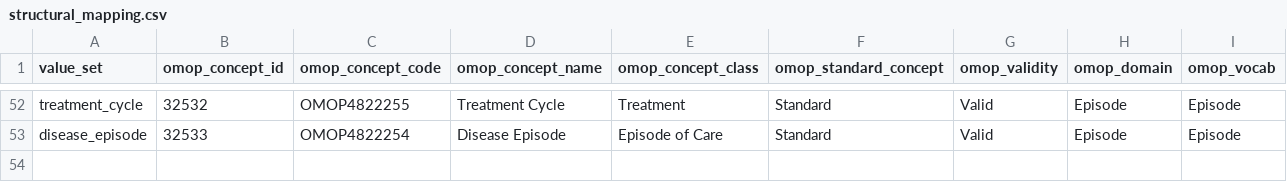
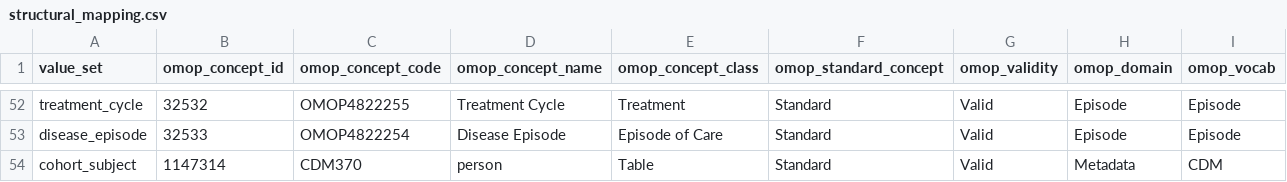
Before and after one commit to pcm-primerose/omop_etl, a CSV file: src/omop_etl/resources/static_mapped/structural_mapping.csv, drawn as a sheet; only a part is shown, gaps mark what is left out; the diff names each change by its address in the sheet, - before the commit and + after, or states it on an @@ line.

Commit message:
feat: cohort drug normalization in processor, cohort and cohort definition builders, tests, casefold in mapping, other smaller fixes

```diff
--- a/src/omop_etl/resources/static_mapped/structural_mapping.csv
+++ b/src/omop_etl/resources/static_mapped/structural_mapping.csv
+row 54: cohort_subject | 1147314 | CDM370 | person | Table | Standard | Valid | Metadata | CDM
```
Also changed, not shown: 32 other files.
